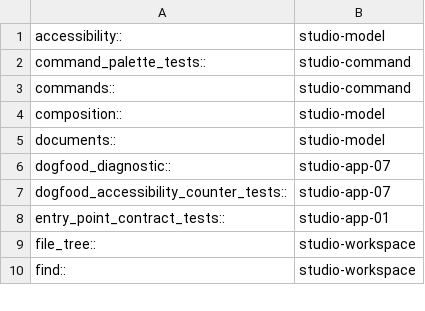
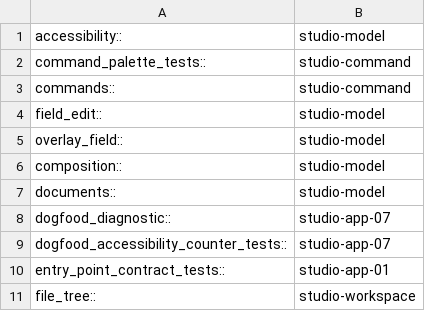
Before and after one commit to dbuddha/alpine-gpui, a TSV file: assurance/miri-studio-partitions.tsv, drawn as a sheet; only a part is shown; the shorter side is filled out with more unchanged rows.

Commit message:
fix: complete native editing for overlay fields
Share bounded selection, composition and history with owner-aware native queries.
Verify Accessibility, clipboard isolation and native field round trips.

```diff
--- a/assurance/miri-studio-partitions.tsv
+++ b/assurance/miri-studio-partitions.tsv
@@ -3,2 +3,4 @@ command_palette_tests::	studio-command
 commands::	studio-command
+field_edit::	studio-model
+overlay_field::	studio-model
 composition::	studio-model
```
Also changed, not shown: 21 other files.
